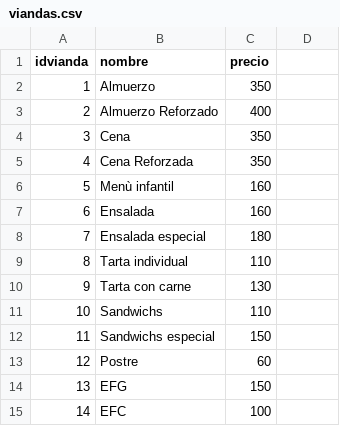
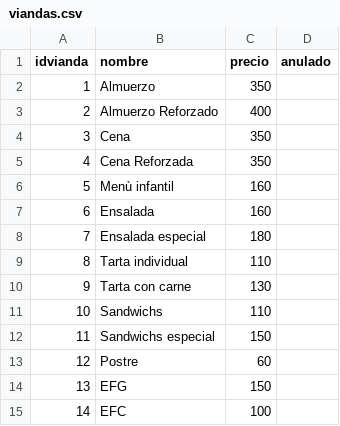
Before and after one commit to Facu-hub-code/ERP_Vianderia, a CSV file: Base de Datos/Import/viandas.csv, drawn as a sheet; the diff names each change by its address in the sheet, - before the commit and + after, or states it on an @@ line.

```diff
--- a/Base de Datos/Import/viandas.csv
+++ b/Base de Datos/Import/viandas.csv
-D1: (empty)
+D1: anulado
```
Also changed, not shown: Base de Datos/Import/clientes.csv, 4 other files.
